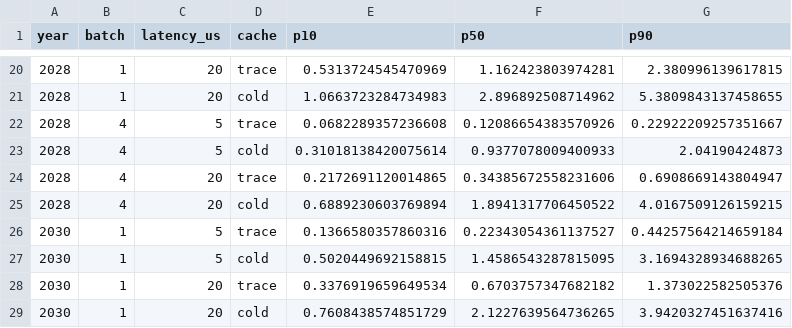
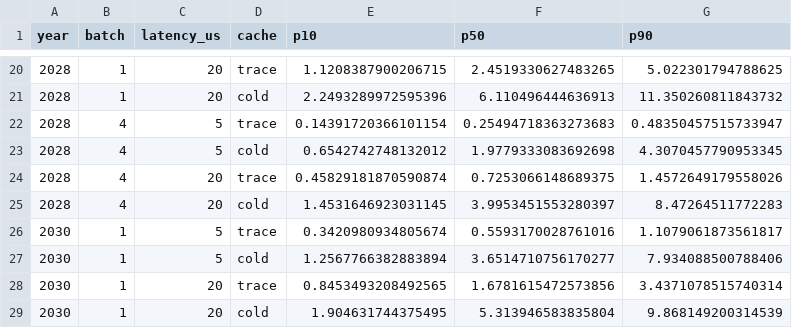
Before and after one commit to zishano/ai-rd-capacity-model, a CSV file: analysis/agentic_30t_forecast/serving_stress.csv, drawn as a sheet; only a part is shown, gaps mark what is left out; the diff covers the shown part only.

```diff
--- a/analysis/agentic_30t_forecast/serving_stress.csv
+++ b/analysis/agentic_30t_forecast/serving_stress.csv
@@ -20,10 +20,10 @@ year,batch,latency_us,cache,p10,p50,p90
-2028,1,20,trace,0.5313724545470969,1.162423803974281,2.380996139617815
-2028,1,20,cold,1.0663723284734983,2.896892508714962,5.3809843137458655
-2028,4,5,trace,0.0682289357236608,0.12086654383570926,0.22922209257351667
-2028,4,5,cold,0.31018138420075614,0.9377078009400933,2.04190424873
-2028,4,20,trace,0.2172691120014865,0.34385672558231606,0.6908669143804947
-2028,4,20,cold,0.6889230603769894,1.8941317706450522,4.0167509126159215
-2030,1,5,trace,0.1366580357860316,0.22343054361137527,0.44257564214659184
-2030,1,5,cold,0.5020449692158815,1.4586543287815095,3.1694328934688265
-2030,1,20,trace,0.3376919659649534,0.6703757347682182,1.373022582505376
-2030,1,20,cold,0.7608438574851729,2.1227639564736265,3.9420327451637416
+2028,1,20,trace,1.1208387900206715,2.4519330627483265,5.022301794788625
+2028,1,20,cold,2.2493289972595396,6.110496444636913,11.350260811843732
+2028,4,5,trace,0.14391720366101154,0.25494718363273683,0.48350457515733947
+2028,4,5,cold,0.6542742748132012,1.9779333083692698,4.3070457790953345
+2028,4,20,trace,0.45829181870590874,0.7253066148689375,1.4572649179558026
+2028,4,20,cold,1.4531646923031145,3.9953451553280397,8.47264511772283
+2030,1,5,trace,0.3420980934805674,0.5593170028761016,1.1079061873561817
+2030,1,5,cold,1.2567766382883894,3.6514710756170277,7.934088500788406
+2030,1,20,trace,0.8453493208492565,1.6781615472573856,3.4371078515740314
+2030,1,20,cold,1.904631744375495,5.313946583835804,9.868149200314539
```
Also changed, not shown: 42 edited cells elsewhere in this file, analysis/agentic_30t_forecast/forecast_summary.csv, analysis/agentic_30t_forecast/sensitivity.csv, 7 other files.
